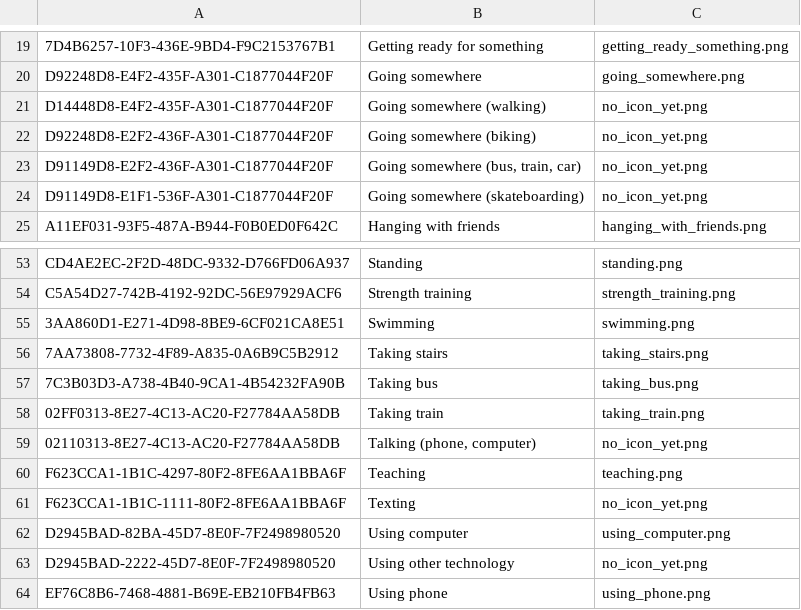
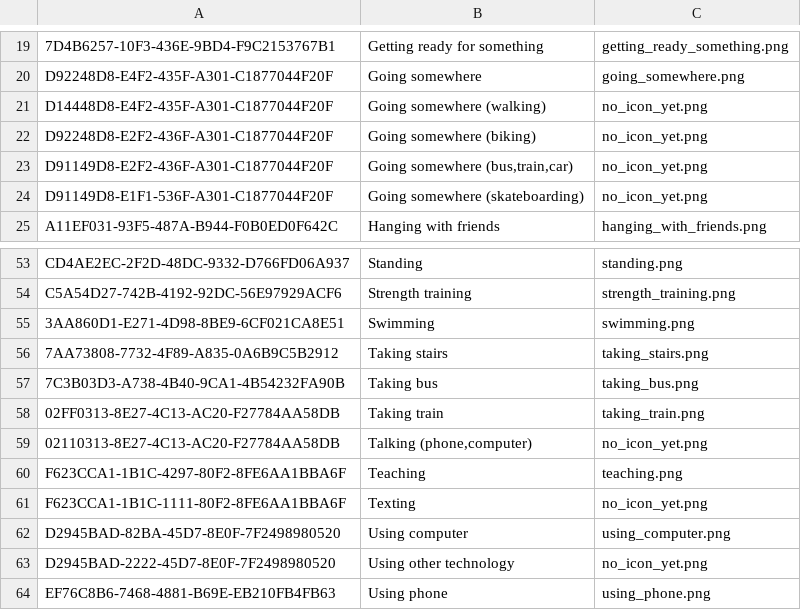
Before and after one commit to bigbugbb/uscteens, a CSV file: assets/activities/activity_mapping.csv, drawn as a sheet; only a part is shown, gaps mark what is left out; the diff names each change by its address in the sheet, - before the commit and + after, or states it on an @@ line.

Commit message:
Remove spaces from start of activity names

```diff
--- a/assets/activities/activity_mapping.csv
+++ b/assets/activities/activity_mapping.csv
-B23: Going somewhere (bus, train, car)
+B23: Going somewhere (bus,train,car)
-B59: Talking (phone, computer)
+B59: Talking (phone,computer)
```
Also changed, not shown: assets/activities/activity_activated.csv.
